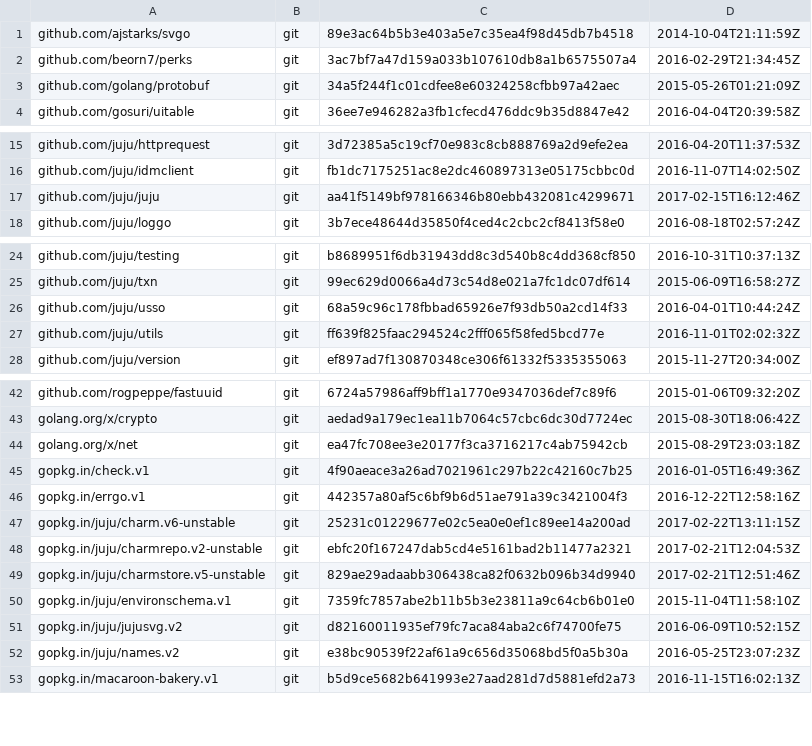
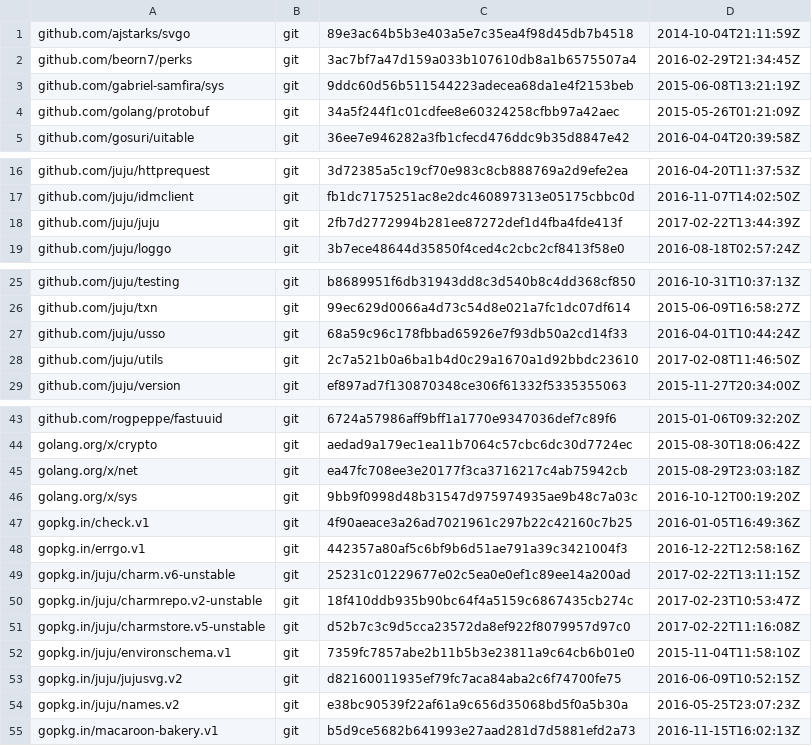
Before and after one commit to tu-pm/charmstore-client, a TSV file: dependencies.tsv, drawn as a sheet; only a part is shown, gaps mark what is left out.

```diff
--- a/dependencies.tsv
+++ b/dependencies.tsv
@@ -2,2 +2,3 @@ github.com/ajstarks/svgo	git	89e3ac64b5b3e403a5e7c35ea4f98d45db7b4518	2014-10-04
 github.com/beorn7/perks	git	3ac7bf7a47d159a033b107610db8a1b6575507a4	2016-02-29T21:34:45Z
+github.com/gabriel-samfira/sys	git	9ddc60d56b511544223adecea68da1e4f2153beb	2015-06-08T13:21:19Z
 github.com/golang/protobuf	git	34a5f244f1c01cdfee8e60324258cfbb97a42aec	2015-05-26T01:21:09Z
@@ -16,3 +17,3 @@ github.com/juju/httprequest	git	3d72385a5c19cf70e983c8cb888769a2d9efe2ea	2016-04
 github.com/juju/idmclient	git	fb1dc7175251ac8e2dc460897313e05175cbbc0d	2016-11-07T14:02:50Z
-github.com/juju/juju	git	aa41f5149bf978166346b80ebb432081c4299671	2017-02-15T16:12:46Z
+github.com/juju/juju	git	2fb7d2772994b281ee87272def1d4fba4fde413f	2017-02-22T13:44:39Z
 github.com/juju/loggo	git	3b7ece48644d35850f4ced4c2cbc2cf8413f58e0	2016-08-18T02:57:24Z
@@ -26,3 +27,3 @@ github.com/juju/txn	git	99ec629d0066a4d73c54d8e021a7fc1dc07df614	2015-06-09T16:5
 github.com/juju/usso	git	68a59c96c178fbbad65926e7f93db50a2cd14f33	2016-04-01T10:44:24Z
-github.com/juju/utils	git	ff639f825faac294524c2fff065f58fed5bcd77e	2016-11-01T02:02:32Z
+github.com/juju/utils	git	2c7a521b0a6ba1b4d0c29a1670a1d92bbdc23610	2017-02-08T11:46:50Z
 github.com/juju/version	git	ef897ad7f130870348ce306f61332f5335355063	2015-11-27T20:34:00Z
@@ -44,2 +45,3 @@ golang.org/x/crypto	git	aedad9a179ec1ea11b7064c57cbc6dc30d7724ec	2015-08-30T18:0
 golang.org/x/net	git	ea47fc708ee3e20177f3ca3716217c4ab75942cb	2015-08-29T23:03:18Z
+golang.org/x/sys	git	9bb9f0998d48b31547d975974935ae9b48c7a03c	2016-10-12T00:19:20Z
 gopkg.in/check.v1	git	4f90aeace3a26ad7021961c297b22c42160c7b25	2016-01-05T16:49:36Z
@@ -47,4 +49,4 @@ gopkg.in/errgo.v1	git	442357a80af5c6bf9b6d51ae791a39c3421004f3	2016-12-22T12:58:
 gopkg.in/juju/charm.v6-unstable	git	25231c01229677e02c5ea0e0ef1c89ee14a200ad	2017-02-22T13:11:15Z
-gopkg.in/juju/charmrepo.v2-unstable	git	ebfc20f167247dab5cd4e5161bad2b11477a2321	2017-02-21T12:04:53Z
-gopkg.in/juju/charmstore.v5-unstable	git	829ae29adaabb306438ca82f0632b096b34d9940	2017-02-21T12:51:46Z
+gopkg.in/juju/charmrepo.v2-unstable	git	18f410ddb935b90bc64f4a5159c6867435cb274c	2017-02-23T10:53:47Z
+gopkg.in/juju/charmstore.v5-unstable	git	d52b7c3c9d5cca23572da8ef922f8079957d97c0	2017-02-22T11:16:08Z
 gopkg.in/juju/environschema.v1	git	7359fc7857abe2b11b5b3e23811a9c64cb6b01e0	2015-11-04T11:58:10Z
```
Also changed, not shown: 6 other files.
